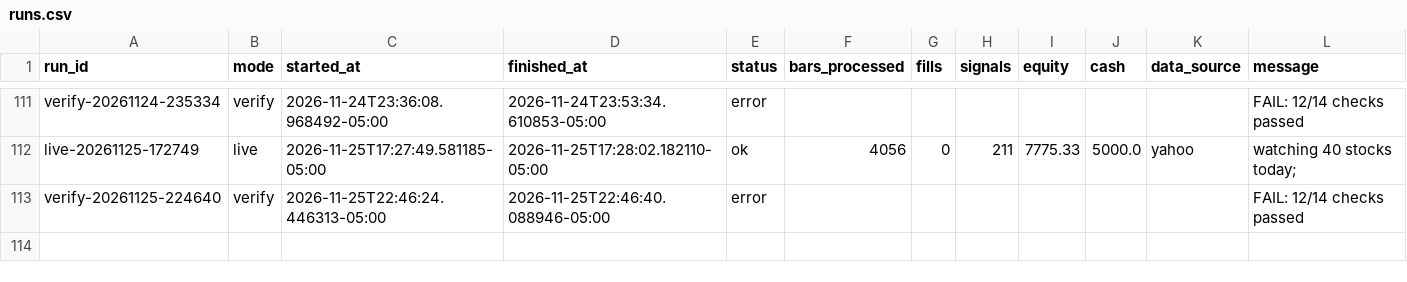
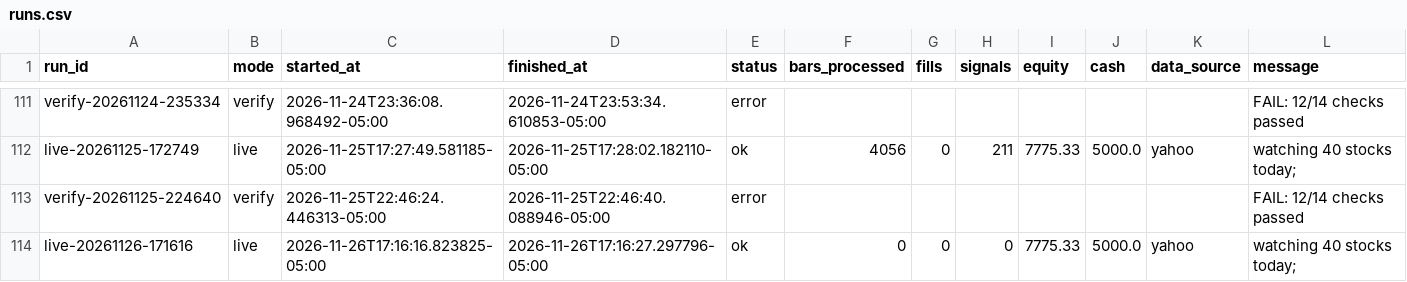
Before and after one commit to PatGuettler/robinhood-trade, a CSV file: runs.csv, drawn as a sheet; only a part is shown, gaps mark what is left out.

```diff
--- a/runs.csv
+++ b/runs.csv
@@ -113 +113,2 @@ live-20261125-172749,live,2026-11-25T17:27:49.581185-05:00,2026-11-25T17:28:02.1
 verify-20261125-224640,verify,2026-11-25T22:46:24.446313-05:00,2026-11-25T22:46:40.088946-05:00,error,,,,,,,FAIL: 12/14 checks passed
+live-20261126-171616,live,2026-11-26T17:16:16.823825-05:00,2026-11-26T17:16:27.297796-05:00,ok,0,0,0,7775.33,5000.0,yahoo,watching 40 stocks today;
```
Also changed, not shown: candidates.csv, positions.csv, 1 other file.
